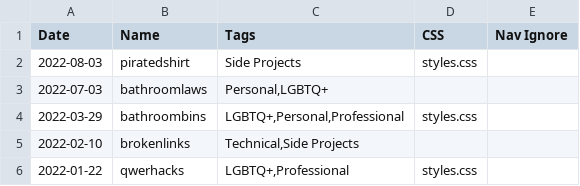
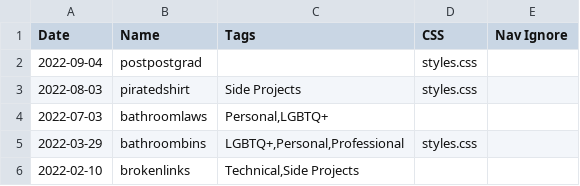
Before and after one commit to charlieroses/charlieroses, a TSV file: utils/blogposts.tsv, drawn as a sheet; only a part is shown; the shorter side is filled out with more unchanged rows.

Commit message:
Finally, I can only officially graduate when I write a blogpost about it

```diff
--- a/utils/blogposts.tsv
+++ b/utils/blogposts.tsv
@@ -1,2 +1,3 @@
 Date	Name	Tags	CSS	Nav Ignore
+2022-09-04	postpostgrad		styles.css	
 2022-08-03	piratedshirt	Side Projects	styles.css	
```
Also changed, not shown: 4 other files.
